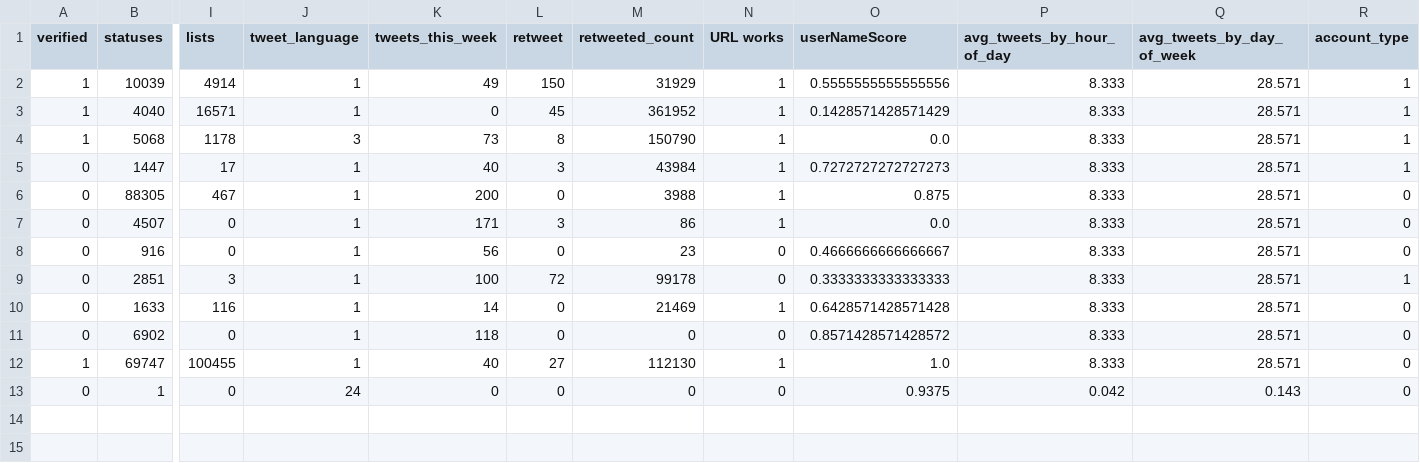
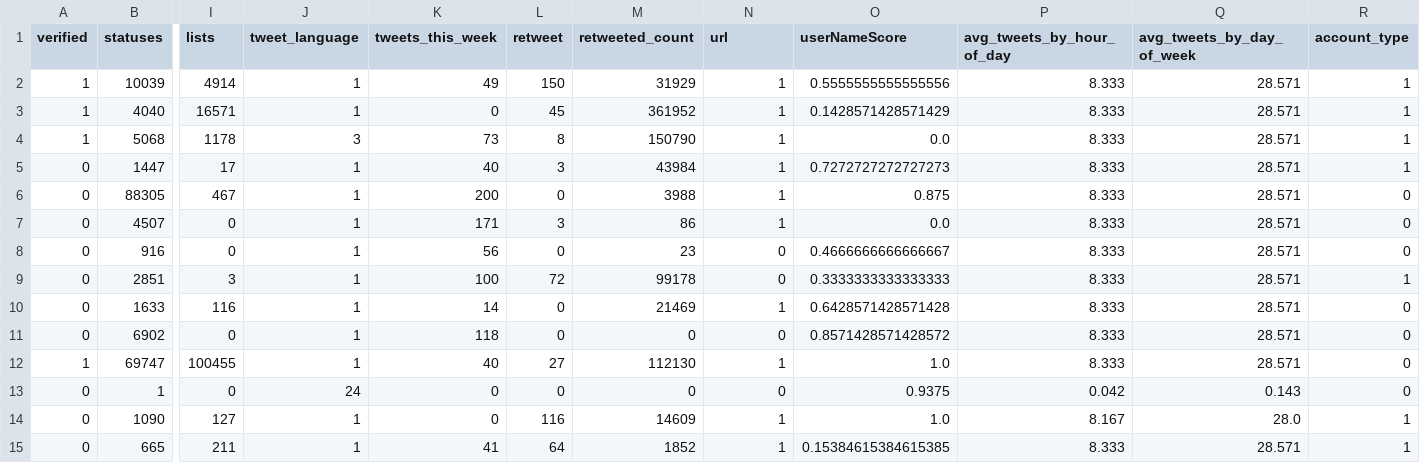
Before and after one commit to PFE2024/satt_ai, a CSV file: twitter/result/accounts.csv, drawn as a sheet; only a part is shown, gaps mark what is left out; rows hold the shown columns only; the diff names each change by its address in the sheet, - before the commit and + after, or states it on an @@ line.

```diff
--- a/twitter/result/accounts.csv
+++ b/twitter/result/accounts.csv
-N1: URL works
+N1: url
+row 14: 0 | 1090 | 127 | 1 | 0 | 116 | 14609 | 1 | 1.0 | 8.167 | 28.0 | 1
+row 15: 0 | 665 | 211 | 1 | 41 | 64 | 1852 | 1 | 0.15384615384615385 | 8.333 | 28.571 | 1
```
Also changed, not shown: 4 other files.
